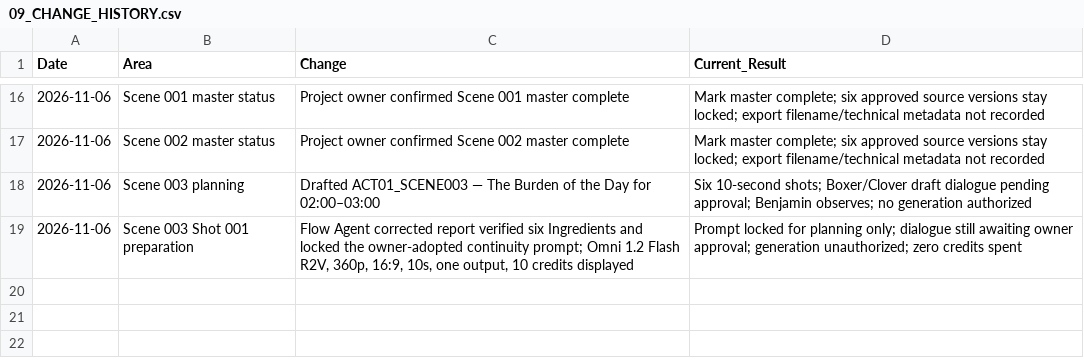
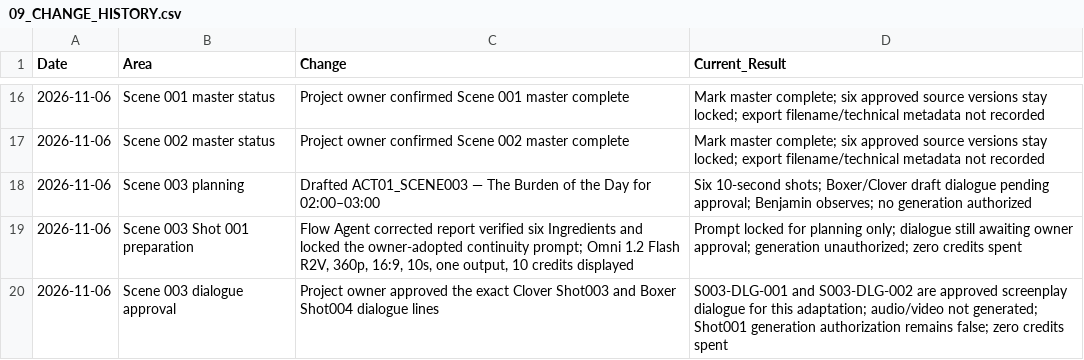
Before and after one commit to a-kabeer/Animal-Farm-The-Price-of-Power, a CSV file: 00_FILM_BIBLE/PRODUCTION_TRACKING/09_CHANGE_HISTORY.csv, drawn as a sheet; only a part is shown, gaps mark what is left out; the diff names each change by its address in the sheet, - before the commit and + after, or states it on an @@ line.

Commit message:
Log Scene 003 dialogue approval

```diff
--- a/00_FILM_BIBLE/PRODUCTION_TRACKING/09_CHANGE_HISTORY.csv
+++ b/00_FILM_BIBLE/PRODUCTION_TRACKING/09_CHANGE_HISTORY.csv
+row 20: 2026-11-06 | Scene 003 dialogue approval | Project owner approved the exact Clover Shot003 and Boxer Shot004 dialogue lines | S003-DLG-001 and S003-DLG-002 are approved screenplay dialogue for this adaptation; audio/video not generated; Shot001 generation authorization remains false; zero credits spent
```
